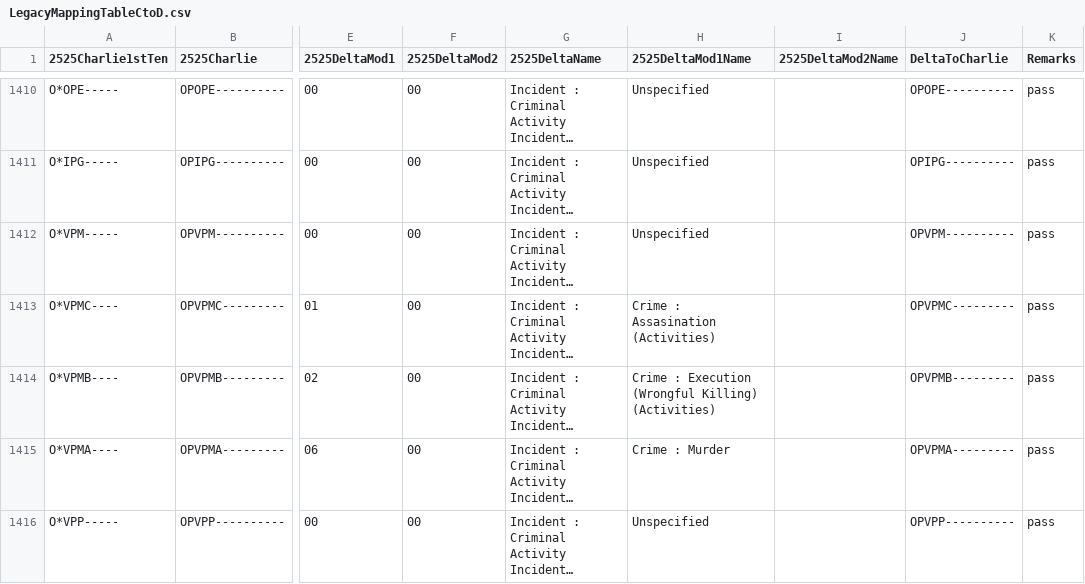
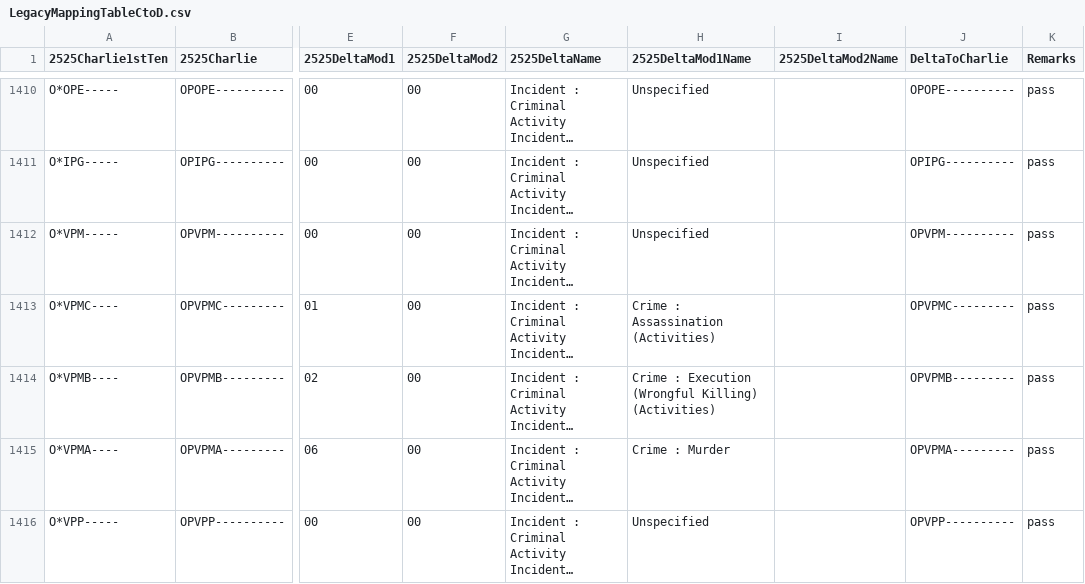
Before and after one commit to Esri/joint-military-symbology-xml, a CSV file: samples/legacy_support/LegacyMappingTableCtoD.csv, drawn as a sheet; only a part is shown, gaps mark what is left out; long unchanged cells end in …; the diff names each change by its address in the sheet, - before the commit and + after, or states it on an @@ line.

```diff
--- a/samples/legacy_support/LegacyMappingTableCtoD.csv
+++ b/samples/legacy_support/LegacyMappingTableCtoD.csv
-H1413 (2525DeltaMod1Name): Crime : Assasination (Activities)
+H1413 (2525DeltaMod1Name): Crime : Assassination (Activities)
```
Also changed, not shown: samples/imagefile_name_category_tags/Military-Activities-Source-Icons.csv, samples/imagefile_name_category_tags/Military-All-Icons.csv, 9 other files.
